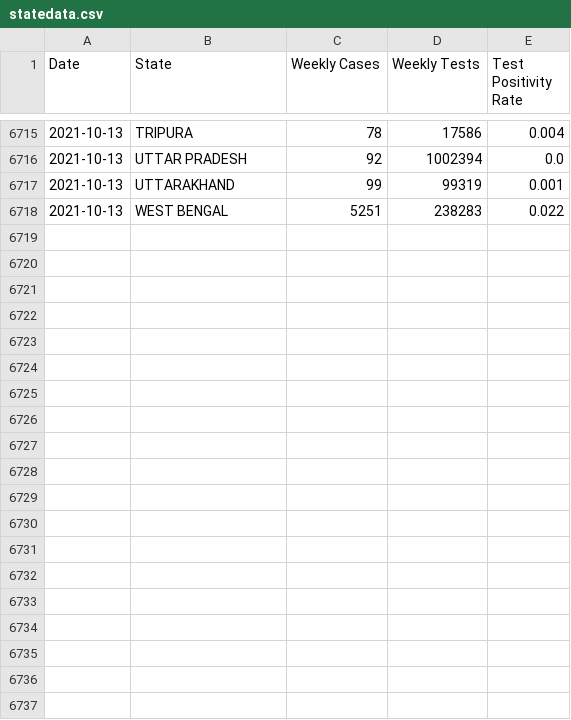
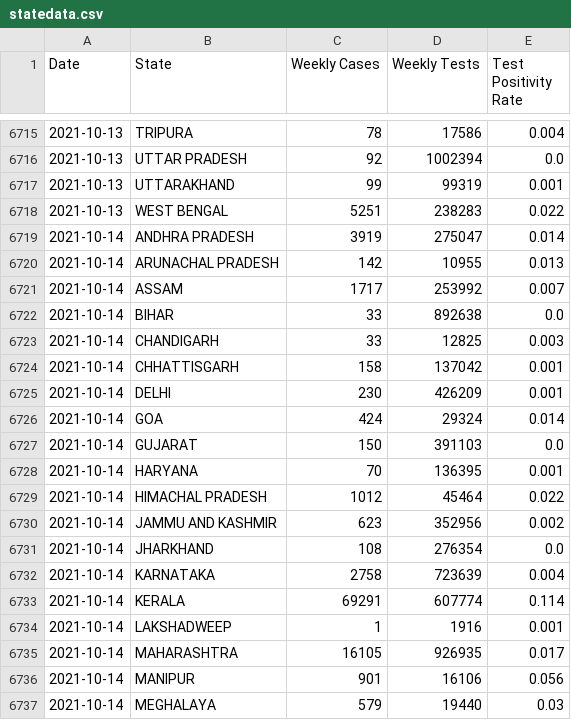
Before and after one commit to aatishb/indiatestpositivitydata, a CSV file: statedata.csv, drawn as a sheet; only a part is shown, gaps mark what is left out; the diff covers the shown part only; the diff names each change by its address in the sheet, - before the commit and + after, or states it on an @@ line.

```diff
--- a/statedata.csv
+++ b/statedata.csv
+row 6719: 2021-10-14 | ANDHRA PRADESH | 3919 | 275047 | 0.014
+row 6720: 2021-10-14 | ARUNACHAL PRADESH | 142 | 10955 | 0.013
+row 6721: 2021-10-14 | ASSAM | 1717 | 253992 | 0.007
+row 6722: 2021-10-14 | BIHAR | 33 | 892638 | 0.0
+row 6723: 2021-10-14 | CHANDIGARH | 33 | 12825 | 0.003
+row 6724: 2021-10-14 | CHHATTISGARH | 158 | 137042 | 0.001
+row 6725: 2021-10-14 | DELHI | 230 | 426209 | 0.001
+row 6726: 2021-10-14 | GOA | 424 | 29324 | 0.014
+row 6727: 2021-10-14 | GUJARAT | 150 | 391103 | 0.0
+row 6728: 2021-10-14 | HARYANA | 70 | 136395 | 0.001
+row 6729: 2021-10-14 | HIMACHAL PRADESH | 1012 | 45464 | 0.022
+row 6730: 2021-10-14 | JAMMU AND KASHMIR | 623 | 352956 | 0.002
+row 6731: 2021-10-14 | JHARKHAND | 108 | 276354 | 0.0
+row 6732: 2021-10-14 | KARNATAKA | 2758 | 723639 | 0.004
+row 6733: 2021-10-14 | KERALA | 69291 | 607774 | 0.114
+row 6734: 2021-10-14 | LAKSHADWEEP | 1 | 1916 | 0.001
+row 6735: 2021-10-14 | MAHARASHTRA | 16105 | 926935 | 0.017
+row 6736: 2021-10-14 | MANIPUR | 901 | 16106 | 0.056
+row 6737: 2021-10-14 | MEGHALAYA | 579 | 19440 | 0.03
```
Also changed, not shown: 12 added rows elsewhere in this file.
